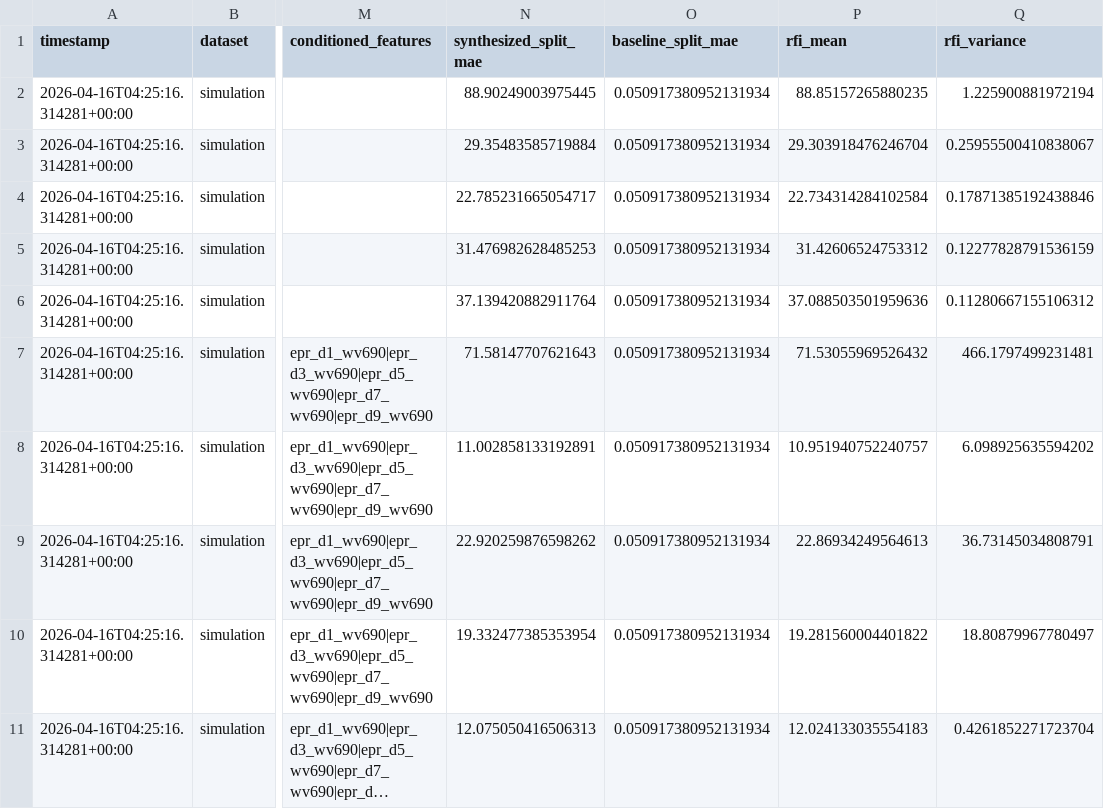
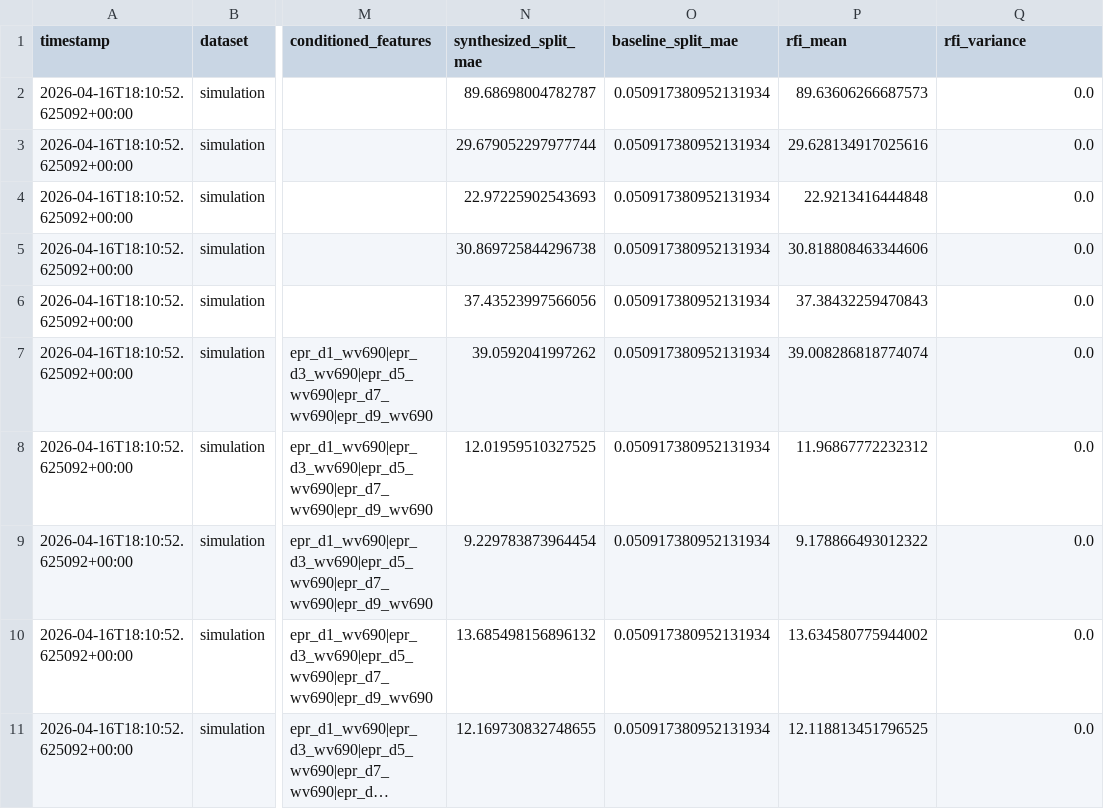
Before and after one commit to RishadR/tfo_sensor_selection, a CSV file: results/simulation_rfi_greedy_results.csv, drawn as a sheet; only a part is shown, gaps mark what is left out; long unchanged cells end in …; the diff covers the shown part only; the diff names each change by its address in the sheet, - before the commit and + after, or states it on an @@ line.

```diff
--- a/results/simulation_rfi_greedy_results.csv
+++ b/results/simulation_rfi_greedy_results.csv
-A2:A11 (timestamp): 2026-04-16T04:25:16.314281+00:00
+A2:A11 (timestamp): 2026-04-16T18:10:52.625092+00:00
-N2 (synthesized_split_mae): 88.90249003975445
+N2 (synthesized_split_mae): 89.68698004782787
-P2 (rfi_mean): 88.85157265880235
+P2 (rfi_mean): 89.63606266687573
-Q2 (rfi_variance): 1.225900881972194
+Q2 (rfi_variance): 0.0
-N3 (synthesized_split_mae): 29.35483585719884
+N3 (synthesized_split_mae): 29.679052297977744
-P3 (rfi_mean): 29.303918476246704
+P3 (rfi_mean): 29.628134917025616
-Q3 (rfi_variance): 0.25955500410838067
+Q3 (rfi_variance): 0.0
-N4 (synthesized_split_mae): 22.785231665054717
+N4 (synthesized_split_mae): 22.97225902543693
-P4 (rfi_mean): 22.734314284102584
+P4 (rfi_mean): 22.9213416444848
-Q4 (rfi_variance): 0.17871385192438846
+Q4 (rfi_variance): 0.0
-N5 (synthesized_split_mae): 31.476982628485253
+N5 (synthesized_split_mae): 30.869725844296738
-P5 (rfi_mean): 31.42606524753312
+P5 (rfi_mean): 30.818808463344606
-Q5 (rfi_variance): 0.12277828791536159
+Q5 (rfi_variance): 0.0
-N6 (synthesized_split_mae): 37.139420882911764
+N6 (synthesized_split_mae): 37.43523997566056
-P6 (rfi_mean): 37.088503501959636
+P6 (rfi_mean): 37.38432259470843
-Q6 (rfi_variance): 0.11280667155106312
+Q6 (rfi_variance): 0.0
-N7 (synthesized_split_mae): 71.58147707621643
+N7 (synthesized_split_mae): 39.0592041997262
-P7 (rfi_mean): 71.53055969526432
+P7 (rfi_mean): 39.008286818774074
-Q7 (rfi_variance): 466.1797499231481
+Q7 (rfi_variance): 0.0
-N8 (synthesized_split_mae): 11.002858133192891
+N8 (synthesized_split_mae): 12.01959510327525
-P8 (rfi_mean): 10.951940752240757
+P8 (rfi_mean): 11.96867772232312
-Q8 (rfi_variance): 6.098925635594202
+Q8 (rfi_variance): 0.0
-N9 (synthesized_split_mae): 22.920259876598262
+N9 (synthesized_split_mae): 9.229783873964454
-P9 (rfi_mean): 22.86934249564613
+P9 (rfi_mean): 9.178866493012322
-Q9 (rfi_variance): 36.73145034808791
+Q9 (rfi_variance): 0.0
-N10 (synthesized_split_mae): 19.332477385353954
+N10 (synthesized_split_mae): 13.685498156896132
-P10 (rfi_mean): 19.281560004401822
+P10 (rfi_mean): 13.634580775944002
-Q10 (rfi_variance): 18.80879967780497
+Q10 (rfi_variance): 0.0
-N11 (synthesized_split_mae): 12.075050416506313
+N11 (synthesized_split_mae): 12.169730832748655
-P11 (rfi_mean): 12.024133035554183
+P11 (rfi_mean): 12.118813451796525
-Q11 (rfi_variance): 0.4261852271723704
+Q11 (rfi_variance): 0.0
```
Also changed, not shown: 105 edited cells elsewhere in this file, results/error_evolution_alt.csv, results/results.csv, 16 other files.
